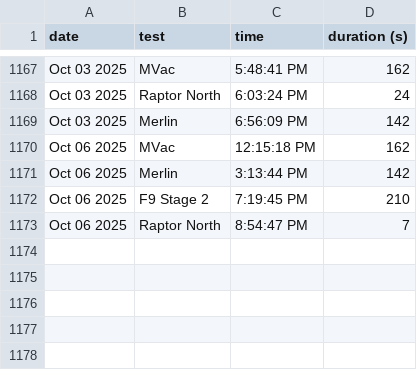
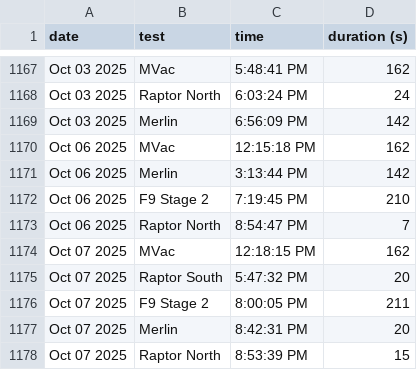
Before and after one commit to CameronField/SpaceX_Eng_Test_Log, a CSV file: test_logs.csv, drawn as a sheet; only a part is shown, gaps mark what is left out; the diff names each change by its address in the sheet, - before the commit and + after, or states it on an @@ line.

Commit message:
Update test log

```diff
--- a/test_logs.csv
+++ b/test_logs.csv
+row 1174: Oct 07 2025 | MVac | 12:18:15 PM | 162
+row 1175: Oct 07 2025 | Raptor South | 5:47:32 PM | 20
+row 1176: Oct 07 2025 | F9 Stage 2 | 8:00:05 PM | 211
+row 1177: Oct 07 2025 | Merlin | 8:42:31 PM | 20
+row 1178: Oct 07 2025 | Raptor North | 8:53:39 PM | 15
```
